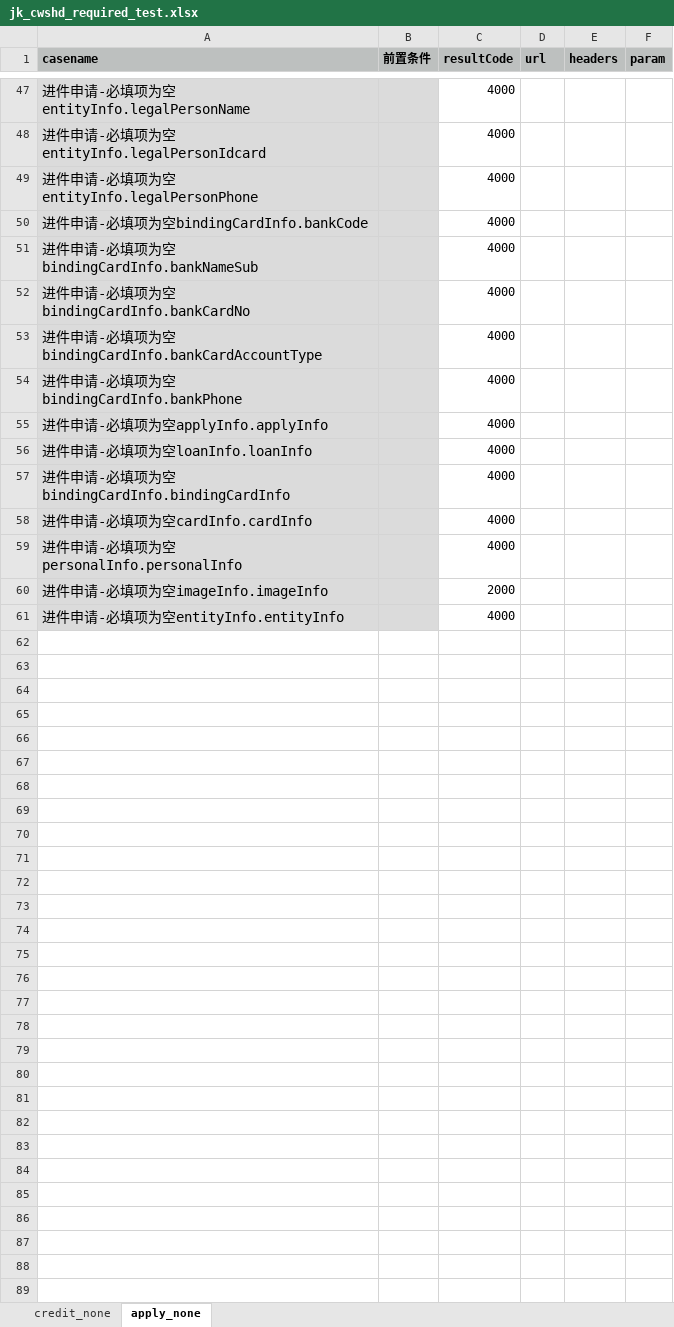
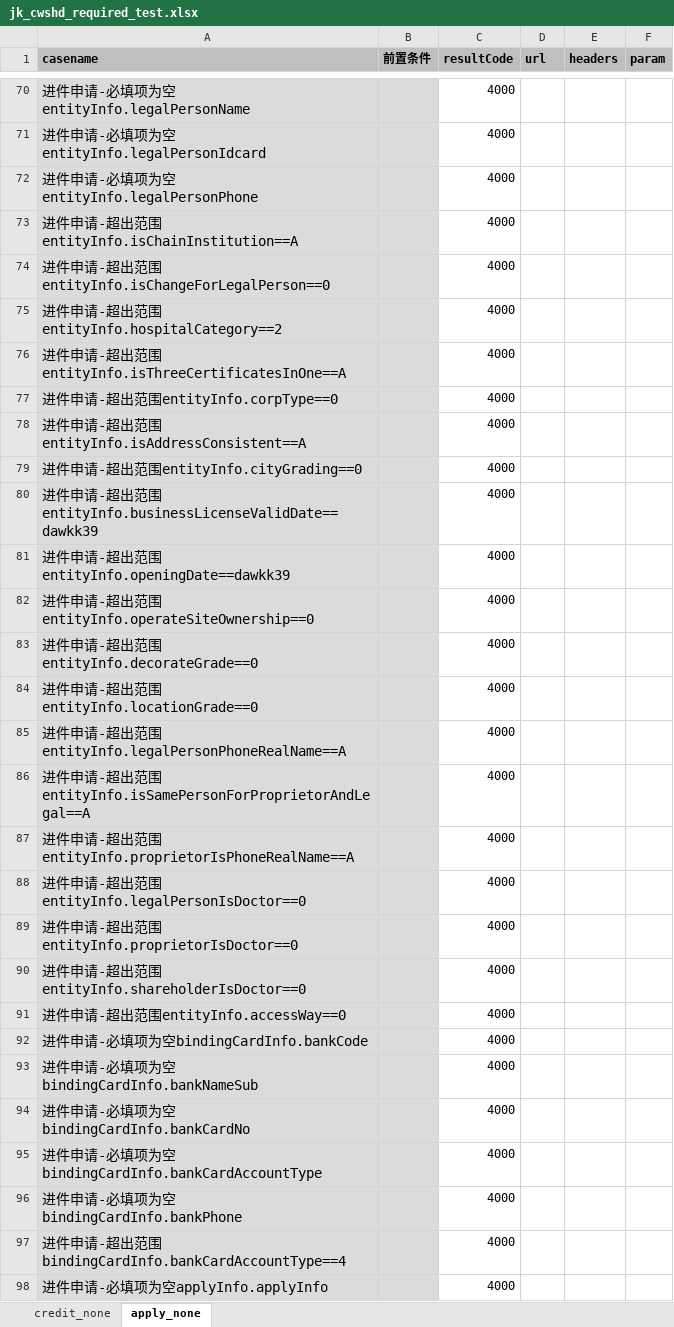
Before and after one commit to buxiangjie/LianTuoTianJi, an Excel workbook: data/jk_cwshd_required_test.xlsx, sheet apply_none, drawn as a sheet; only a part is shown, gaps mark what is left out; the shorter side is filled out with more unchanged rows; values as stored, in another font and other column widths than the file's, no borders; the diff covers the shown part only; the diff names each change by its address in the sheet, - before the commit and + after, or states it on an @@ line.

```diff
--- a/data/jk_cwshd_required_test.xlsx (sheet apply_none)
+++ b/data/jk_cwshd_required_test.xlsx (sheet apply_none)
+row 73: 进件申请-超出范围entityInfo.isChainInstitution==A |  | 4000
+row 74: 进件申请-超出范围entityInfo.isChangeForLegalPerson==0 |  | 4000
+row 75: 进件申请-超出范围entityInfo.hospitalCategory==2 |  | 4000
+row 76: 进件申请-超出范围entityInfo.isThreeCertificatesInOne==A |  | 4000
+row 77: 进件申请-超出范围entityInfo.corpType==0 |  | 4000
+row 78: 进件申请-超出范围entityInfo.isAddressConsistent==A |  | 4000
+row 79: 进件申请-超出范围entityInfo.cityGrading==0 |  | 4000
+row 80: 进件申请-超出范围entityInfo.businessLicenseValidDate==dawkk39 |  | 4000
+row 81: 进件申请-超出范围entityInfo.openingDate==dawkk39 |  | 4000
+row 82: 进件申请-超出范围entityInfo.operateSiteOwnership==0 |  | 4000
+row 83: 进件申请-超出范围entityInfo.decorateGrade==0 |  | 4000
+row 84: 进件申请-超出范围entityInfo.locationGrade==0 |  | 4000
+row 85: 进件申请-超出范围entityInfo.legalPersonPhoneRealName==A |  | 4000
+row 86: 进件申请-超出范围entityInfo.isSamePersonForProprietorAndLegal==A |  | 4000
+row 87: 进件申请-超出范围entityInfo.proprietorIsPhoneRealName==A |  | 4000
+row 88: 进件申请-超出范围entityInfo.legalPersonIsDoctor==0 |  | 4000
+row 89: 进件申请-超出范围entityInfo.proprietorIsDoctor==0 |  | 4000
+row 90: 进件申请-超出范围entityInfo.shareholderIsDoctor==0 |  | 4000
+row 91: 进件申请-超出范围entityInfo.accessWay==0 |  | 4000
+row 97: 进件申请-超出范围bindingCardInfo.bankCardAccountType==4 |  | 4000
```
Also changed, not shown: 24 added rows and 1 removed row elsewhere in this sheet, sheet credit_none, data/jfx_required_test.xlsx, data/jk_cwshd_test.xlsx.
